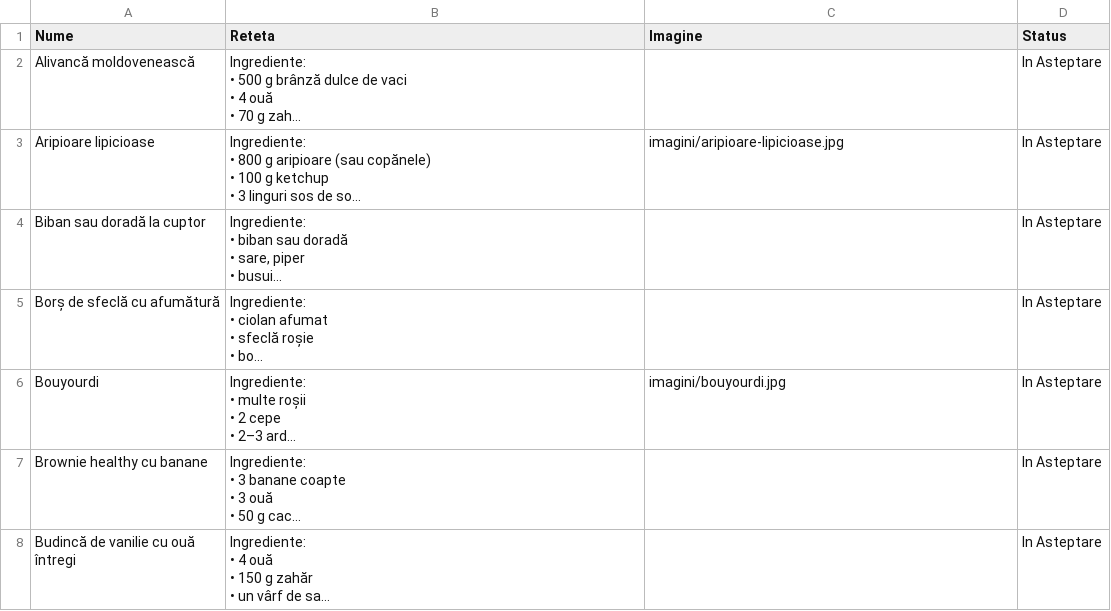
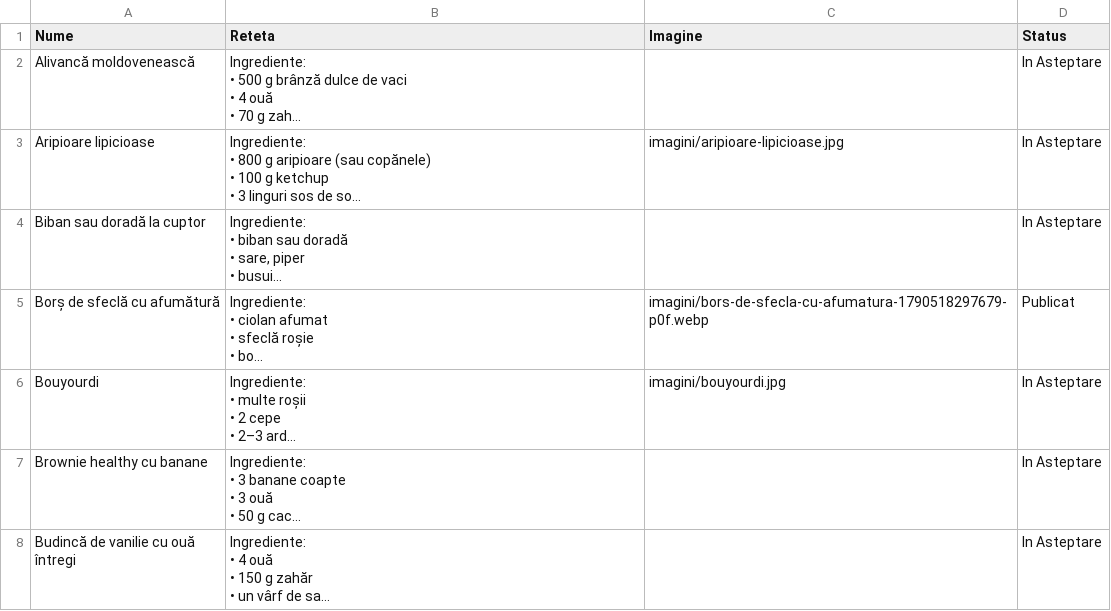
Before and after one commit to XimenaEne/site-retete, a CSV file: retete.csv, drawn as a sheet; only a part is shown; long unchanged cells end in …; the diff names each change by its address in the sheet, - before the commit and + after, or states it on an @@ line.

Commit message:
"Borș de sfeclă cu afumătură" aprobată și publicată!

```diff
--- a/retete.csv
+++ b/retete.csv
-C5 (Imagine): (empty)
+C5 (Imagine): imagini/bors-de-sfecla-cu-afumatura-1790518297679-p0f.webp
-D5 (Status): In Asteptare
+D5 (Status): Publicat
```
